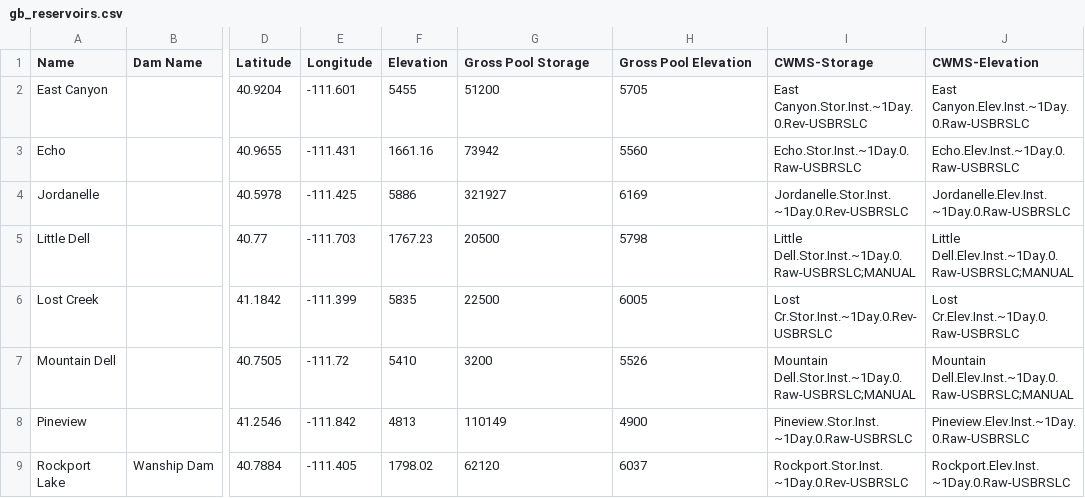
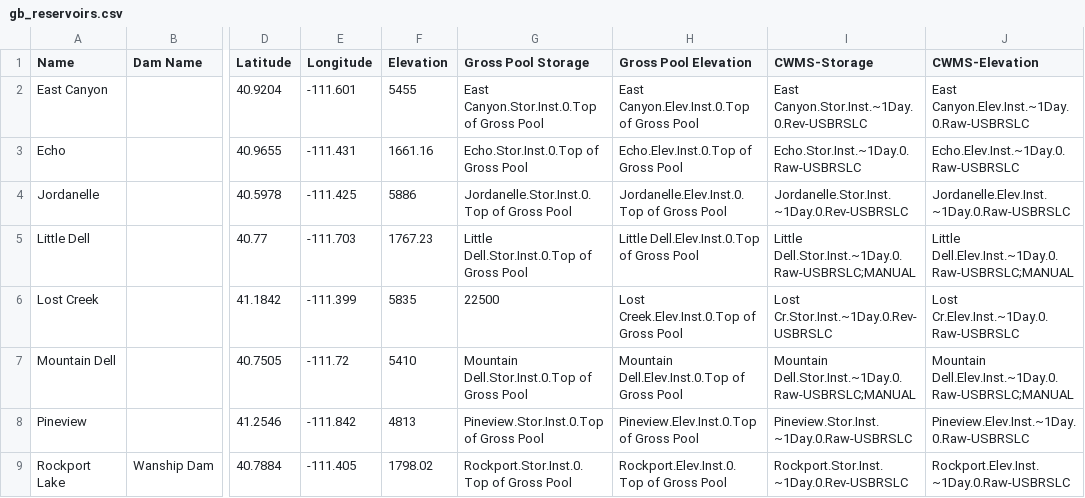
Before and after one commit to DanielTOsborne/plotly-teacup-map, a CSV file: extra/gb_reservoirs.csv, drawn as a sheet; only a part is shown, gaps mark what is left out; the diff names each change by its address in the sheet, - before the commit and + after, or states it on an @@ line.

```diff
--- a/extra/gb_reservoirs.csv
+++ b/extra/gb_reservoirs.csv
-G2 (Gross Pool Storage): 51200
+G2 (Gross Pool Storage): East Canyon.Stor.Inst.0.Top of Gross Pool
-H2 (Gross Pool Elevation): 5705
+H2 (Gross Pool Elevation): East Canyon.Elev.Inst.0.Top of Gross Pool
-G3 (Gross Pool Storage): 73942
+G3 (Gross Pool Storage): Echo.Stor.Inst.0.Top of Gross Pool
-H3 (Gross Pool Elevation): 5560
+H3 (Gross Pool Elevation): Echo.Elev.Inst.0.Top of Gross Pool
-G4 (Gross Pool Storage): 321927
+G4 (Gross Pool Storage): Jordanelle.Stor.Inst.0.Top of Gross Pool
-H4 (Gross Pool Elevation): 6169
+H4 (Gross Pool Elevation): Jordanelle.Elev.Inst.0.Top of Gross Pool
-G5 (Gross Pool Storage): 20500
+G5 (Gross Pool Storage): Little Dell.Stor.Inst.0.Top of Gross Pool
-H5 (Gross Pool Elevation): 5798
+H5 (Gross Pool Elevation): Little Dell.Elev.Inst.0.Top of Gross Pool
-H6 (Gross Pool Elevation): 6005
+H6 (Gross Pool Elevation): Lost Creek.Elev.Inst.0.Top of Gross Pool
-G7 (Gross Pool Storage): 3200
+G7 (Gross Pool Storage): Mountain Dell.Stor.Inst.0.Top of Gross Pool
-H7 (Gross Pool Elevation): 5526
+H7 (Gross Pool Elevation): Mountain Dell.Elev.Inst.0.Top of Gross Pool
-G8 (Gross Pool Storage): 110149
+G8 (Gross Pool Storage): Pineview.Stor.Inst.0.Top of Gross Pool
-H8 (Gross Pool Elevation): 4900
+H8 (Gross Pool Elevation): Pineview.Elev.Inst.0.Top of Gross Pool
-G9 (Gross Pool Storage): 62120
+G9 (Gross Pool Storage): Rockport.Stor.Inst.0.Top of Gross Pool
-H9 (Gross Pool Elevation): 6037
+H9 (Gross Pool Elevation): Rockport.Elev.Inst.0.Top of Gross Pool
```
Also changed, not shown: extra/ca_reservoirs.csv, extra/cv_reservoirs.csv, 4 other files.
